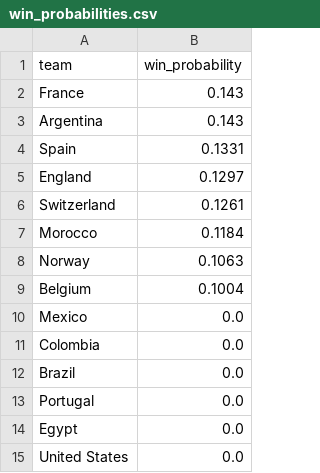
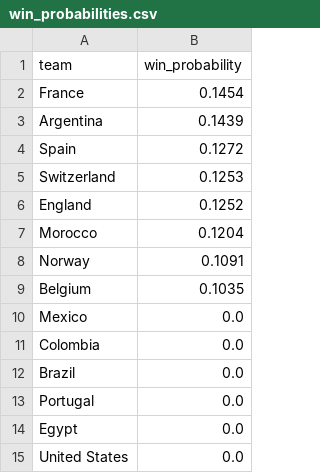
Before and after one commit to PaulH322/wm2026, a CSV file: data/processed/win_probabilities.csv, drawn as a sheet; only a part is shown.

```diff
--- a/data/processed/win_probabilities.csv
+++ b/data/processed/win_probabilities.csv
@@ -1,10 +1,10 @@
 team,win_probability
-France,0.143
-Argentina,0.143
-Spain,0.1331
-England,0.1297
-Switzerland,0.1261
-Morocco,0.1184
-Norway,0.1063
-Belgium,0.1004
+France,0.1454
+Argentina,0.1439
+Spain,0.1272
+Switzerland,0.1253
+England,0.1252
+Morocco,0.1204
+Norway,0.1091
+Belgium,0.1035
 Mexico,0.0
```
Also changed, not shown: 6 other files.
